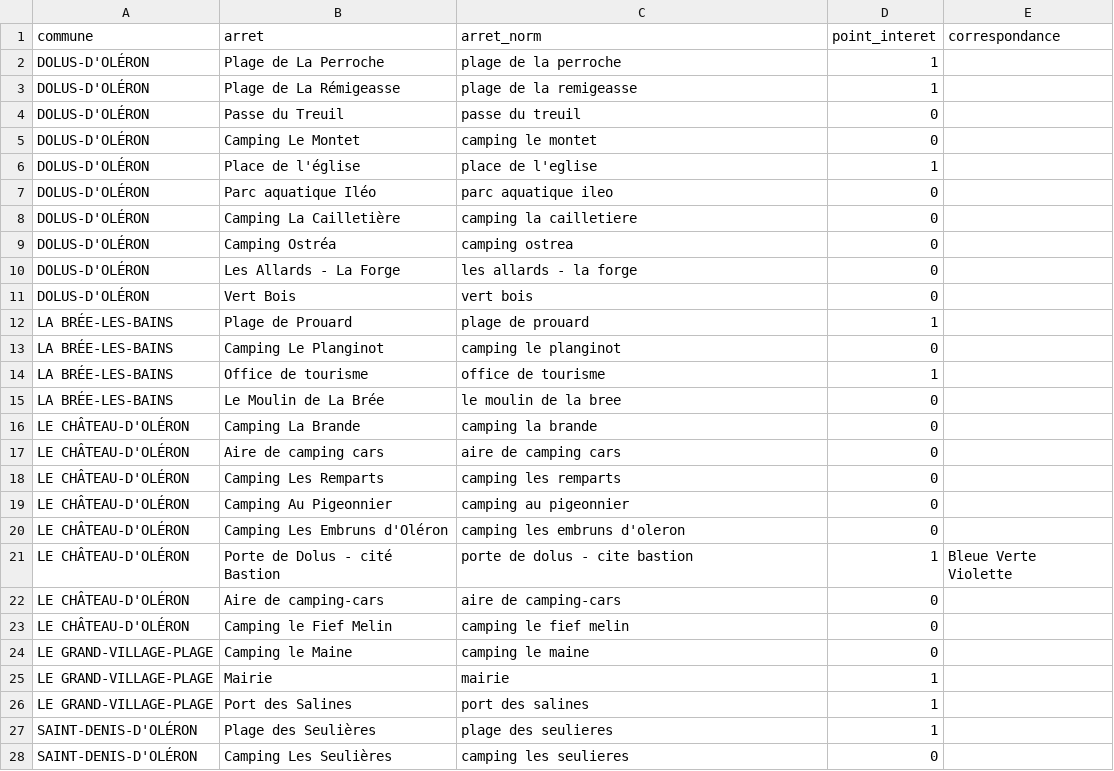
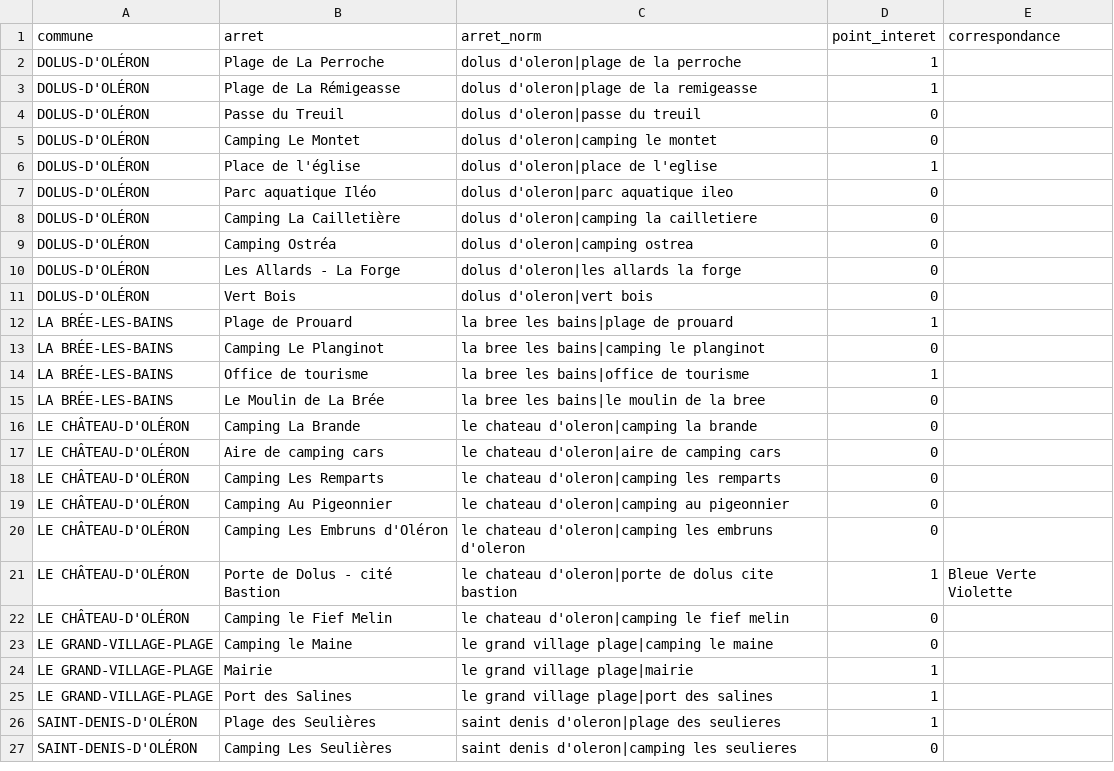
Before and after one commit to erun56800-png/navettes-oleron, a CSV file: arrets.csv, drawn as a sheet; only a part is shown; the diff covers the shown part only.

Commit message:
Add files via upload

```diff
--- a/arrets.csv
+++ b/arrets.csv
@@ -1,28 +1,27 @@
 commune,arret,arret_norm,point_interet,correspondance
-DOLUS-D'OLÉRON,Plage de La Perroche,plage de la perroche,1,
-DOLUS-D'OLÉRON,Plage de La Rémigeasse,plage de la remigeasse,1,
-DOLUS-D'OLÉRON,Passe du Treuil,passe du treuil,0,
-DOLUS-D'OLÉRON,Camping Le Montet,camping le montet,0,
-DOLUS-D'OLÉRON,Place de l'église,place de l'eglise,1,
-DOLUS-D'OLÉRON,Parc aquatique Iléo,parc aquatique ileo,0,
-DOLUS-D'OLÉRON,Camping La Cailletière,camping la cailletiere,0,
-DOLUS-D'OLÉRON,Camping Ostréa,camping ostrea,0,
-DOLUS-D'OLÉRON,Les Allards - La Forge,les allards - la forge,0,
-DOLUS-D'OLÉRON,Vert Bois,vert bois,0,
-LA BRÉE-LES-BAINS,Plage de Prouard,plage de prouard,1,
-LA BRÉE-LES-BAINS,Camping Le Planginot,camping le planginot,0,
-LA BRÉE-LES-BAINS,Office de tourisme,office de tourisme,1,
-LA BRÉE-LES-BAINS,Le Moulin de La Brée,le moulin de la bree,0,
-LE CHÂTEAU-D'OLÉRON,Camping La Brande,camping la brande,0,
-LE CHÂTEAU-D'OLÉRON,Aire de camping cars,aire de camping cars,0,
-LE CHÂTEAU-D'OLÉRON,Camping Les Remparts,camping les remparts,0,
-LE CHÂTEAU-D'OLÉRON,Camping Au Pigeonnier,camping au pigeonnier,0,
-LE CHÂTEAU-D'OLÉRON,Camping Les Embruns d'Oléron,camping les embruns d'oleron,0,
-LE CHÂTEAU-D'OLÉRON,Porte de Dolus - cité Bastion,porte de dolus - cite bastion,1,Bleue Verte Violette
-LE CHÂTEAU-D'OLÉRON,Aire de camping-cars,aire de camping-cars,0,
-LE CHÂTEAU-D'OLÉRON,Camping le Fief Melin,camping le fief melin,0,
-LE GRAND-VILLAGE-PLAGE,Camping le Maine,camping le maine,0,
-LE GRAND-VILLAGE-PLAGE,Mairie,mairie,1,
-LE GRAND-VILLAGE-PLAGE,Port des Salines,port des salines,1,
-SAINT-DENIS-D'OLÉRON,Plage des Seulières,plage des seulieres,1,
-SAINT-DENIS-D'OLÉRON,Camping Les Seulières,camping les seulieres,0,
+DOLUS-D'OLÉRON,Plage de La Perroche,dolus d'oleron|plage de la perroche,1,
+DOLUS-D'OLÉRON,Plage de La Rémigeasse,dolus d'oleron|plage de la remigeasse,1,
+DOLUS-D'OLÉRON,Passe du Treuil,dolus d'oleron|passe du treuil,0,
+DOLUS-D'OLÉRON,Camping Le Montet,dolus d'oleron|camping le montet,0,
+DOLUS-D'OLÉRON,Place de l'église,dolus d'oleron|place de l'eglise,1,
+DOLUS-D'OLÉRON,Parc aquatique Iléo,dolus d'oleron|parc aquatique ileo,0,
+DOLUS-D'OLÉRON,Camping La Cailletière,dolus d'oleron|camping la cailletiere,0,
+DOLUS-D'OLÉRON,Camping Ostréa,dolus d'oleron|camping ostrea,0,
+DOLUS-D'OLÉRON,Les Allards - La Forge,dolus d'oleron|les allards la forge,0,
+DOLUS-D'OLÉRON,Vert Bois,dolus d'oleron|vert bois,0,
+LA BRÉE-LES-BAINS,Plage de Prouard,la bree les bains|plage de prouard,1,
+LA BRÉE-LES-BAINS,Camping Le Planginot,la bree les bains|camping le planginot,0,
+LA BRÉE-LES-BAINS,Office de tourisme,la bree les bains|office de tourisme,1,
+LA BRÉE-LES-BAINS,Le Moulin de La Brée,la bree les bains|le moulin de la bree,0,
+LE CHÂTEAU-D'OLÉRON,Camping La Brande,le chateau d'oleron|camping la brande,0,
+LE CHÂTEAU-D'OLÉRON,Aire de camping cars,le chateau d'oleron|aire de camping cars,0,
+LE CHÂTEAU-D'OLÉRON,Camping Les Remparts,le chateau d'oleron|camping les remparts,0,
+LE CHÂTEAU-D'OLÉRON,Camping Au Pigeonnier,le chateau d'oleron|camping au pigeonnier,0,
+LE CHÂTEAU-D'OLÉRON,Camping Les Embruns d'Oléron,le chateau d'oleron|camping les embruns d'oleron,0,
+LE CHÂTEAU-D'OLÉRON,Porte de Dolus - cité Bastion,le chateau d'oleron|porte de dolus cite bastion,1,Bleue Verte Violette
+LE CHÂTEAU-D'OLÉRON,Camping le Fief Melin,le chateau d'oleron|camping le fief melin,0,
+LE GRAND-VILLAGE-PLAGE,Camping le Maine,le grand village plage|camping le maine,0,
+LE GRAND-VILLAGE-PLAGE,Mairie,le grand village plage|mairie,1,
+LE GRAND-VILLAGE-PLAGE,Port des Salines,le grand village plage|port des salines,1,
+SAINT-DENIS-D'OLÉRON,Plage des Seulières,saint denis d'oleron|plage des seulieres,1,
+SAINT-DENIS-D'OLÉRON,Camping Les Seulières,saint denis d'oleron|camping les seulieres,0,
```
Also changed, not shown: 1 removed row and 54 edited cells elsewhere in this file.
